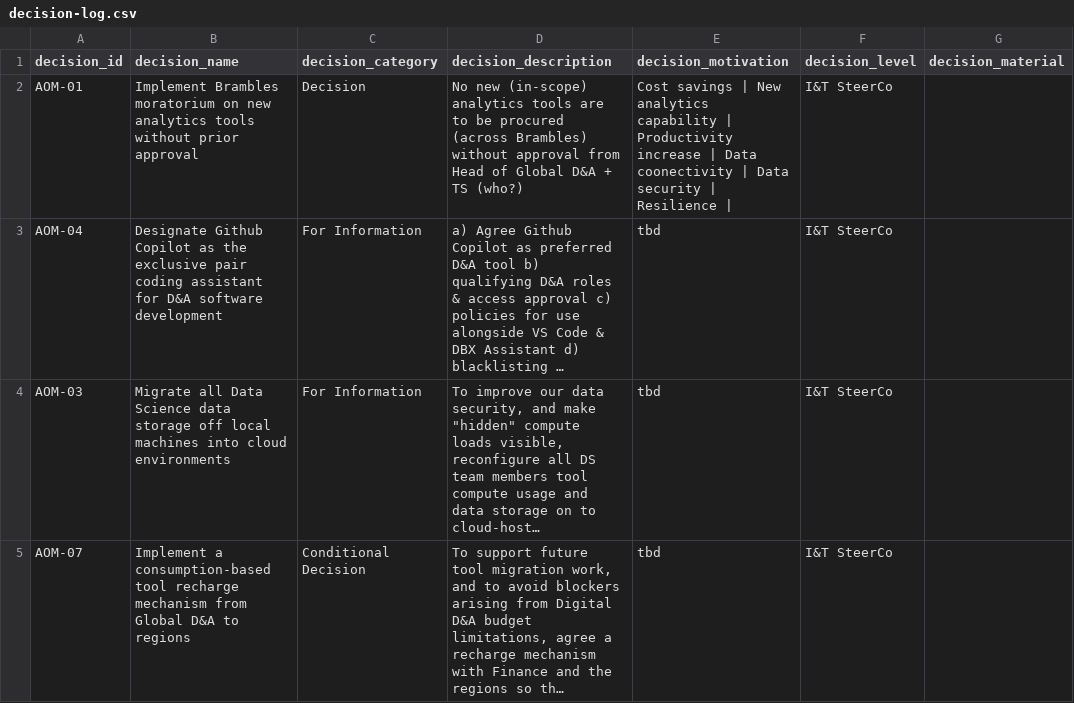
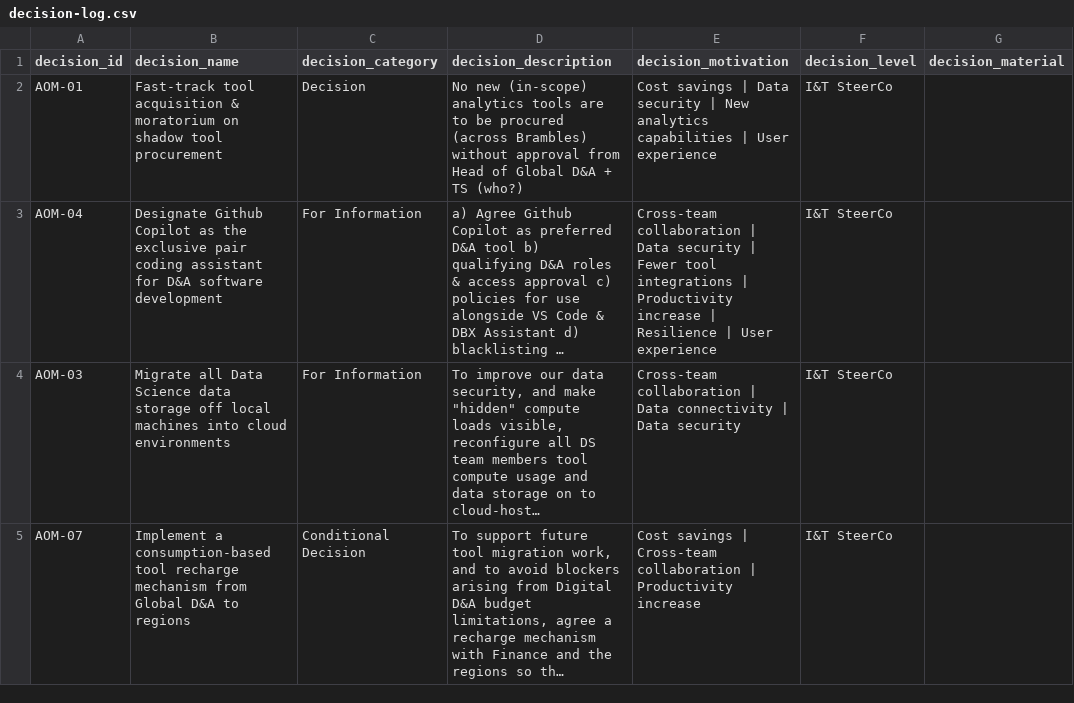
Before and after one commit to kd-gitgub/aom-tool-decision-log, a CSV file: decision-log.csv, drawn as a sheet; only a part is shown; long unchanged cells end in …; the diff covers the shown part only; the diff names each change by its address in the sheet, - before the commit and + after, or states it on an @@ line.

Commit message:
Add files via upload

```diff
--- a/decision-log.csv
+++ b/decision-log.csv
-B2 (decision_name): Implement Brambles moratorium on new analytics tools without prior approval
+B2 (decision_name): Fast-track tool acquisition & moratorium on shadow tool procurement
-E2 (decision_motivation): …savings | New analytics capability | Productivity increase | Data coonectivity | Data security | Resilience |
+E2 (decision_motivation): …savings | Data security | New analytics capabilities | User experience
-E3 (decision_motivation): tbd
+E3 (decision_motivation): Cross-team collaboration | Data security | Fewer tool integrations | Productivity increase | Resilience | User experience
-E4 (decision_motivation): tbd
+E4 (decision_motivation): Cross-team collaboration | Data connectivity | Data security
-E5 (decision_motivation): tbd
+E5 (decision_motivation): Cost savings | Cross-team collaboration | Productivity increase
```
Also changed, not shown: 10 edited cells elsewhere in this file.
